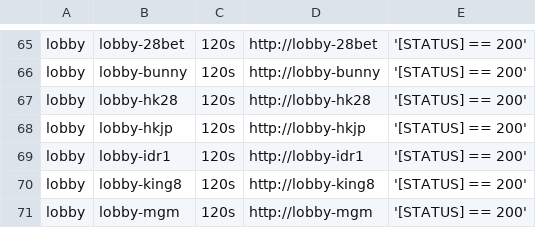
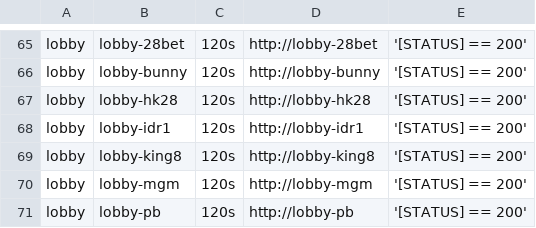
Before and after one commit to starixvn/tgs_rayprosoft_tgs.healthchecks.gatus, a CSV file: services/services-staging.csv, drawn as a sheet; only a part is shown, gaps mark what is left out; the shorter side is filled out with more unchanged rows.

Commit message:
fix

```diff
--- a/services/services-staging.csv
+++ b/services/services-staging.csv
@@ -67,3 +67,2 @@ lobby,lobby-bunny,120s,http://lobby-bunny,'[STATUS] == 200'
 lobby,lobby-hk28,120s,http://lobby-hk28,'[STATUS] == 200'
-lobby,lobby-hkjp,120s,http://lobby-hkjp,'[STATUS] == 200'
 lobby,lobby-idr1,120s,http://lobby-idr1,'[STATUS] == 200'
```
